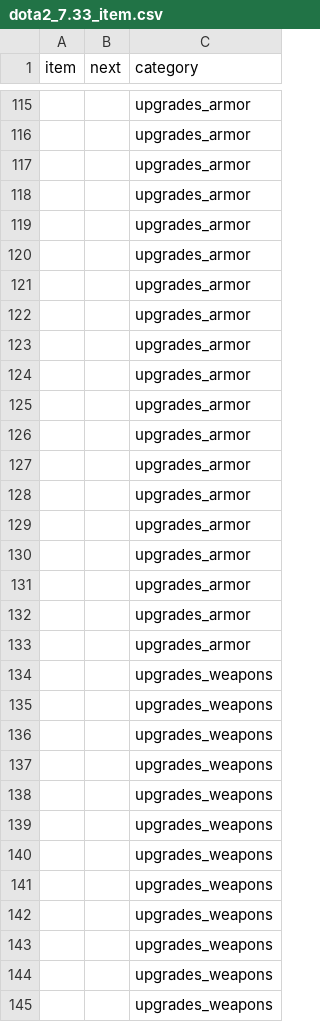
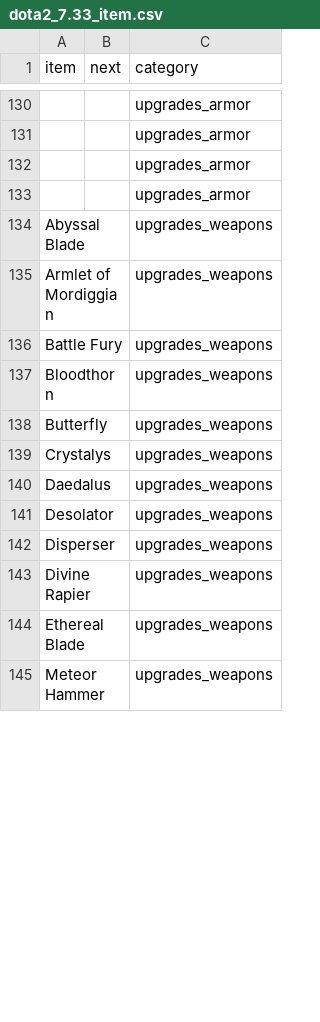
Before and after one commit to luswangl2013/dota2_item_network, a CSV file: dota2_7.33_item.csv, drawn as a sheet; only a part is shown, gaps mark what is left out; removed rows and columns are numbered as before the commit, all else as after; the diff covers the shown part only; the diff names each change by its address in the sheet, - before the commit and + after, or states it on an @@ line.

Commit message:
Update dota2_7.33_item.csv

```diff
--- a/dota2_7.33_item.csv
+++ b/dota2_7.33_item.csv
-row 119:  |  | upgrades_armor
-row 120:  |  | upgrades_armor
-row 121:  |  | upgrades_armor
-row 122:  |  | upgrades_armor
-row 123:  |  | upgrades_armor
-row 124:  |  | upgrades_armor
-row 125:  |  | upgrades_armor
-row 126:  |  | upgrades_armor
-row 127:  |  | upgrades_armor
-row 128:  |  | upgrades_armor
-row 129:  |  | upgrades_armor
-row 130:  |  | upgrades_armor
-row 131:  |  | upgrades_armor
-row 132:  |  | upgrades_armor
-row 133:  |  | upgrades_armor
-A134 (item): (empty)
+A134 (item): Abyssal Blade
-A135 (item): (empty)
+A135 (item): Armlet of Mordiggian
-A136 (item): (empty)
+A136 (item): Battle Fury
-A137 (item): (empty)
+A137 (item): Bloodthorn
-A138 (item): (empty)
+A138 (item): Butterfly
-A139 (item): (empty)
+A139 (item): Crystalys
-A140 (item): (empty)
+A140 (item): Daedalus
-A141 (item): (empty)
+A141 (item): Desolator
-A142 (item): (empty)
+A142 (item): Disperser
-A143 (item): (empty)
+A143 (item): Divine Rapier
-A144 (item): (empty)
+A144 (item): Ethereal Blade
-A145 (item): (empty)
+A145 (item): Meteor Hammer
```
Also changed, not shown: 33 added rows, 13 removed rows and 42 edited cells elsewhere in this file.
